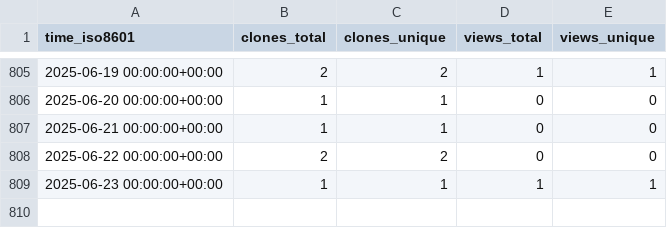
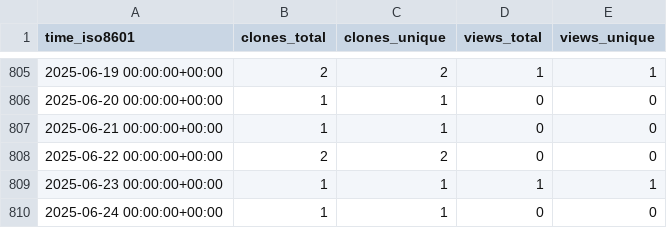
Before and after one commit to sysbio-curie/WebMaBoSS, a CSV file: sysbio-curie/WebMaBoSS/ghrs-data/views_clones_aggregate.csv, drawn as a sheet; only a part is shown, gaps mark what is left out; the diff names each change by its address in the sheet, - before the commit and + after, or states it on an @@ line.

```diff
--- a/sysbio-curie/WebMaBoSS/ghrs-data/views_clones_aggregate.csv
+++ b/sysbio-curie/WebMaBoSS/ghrs-data/views_clones_aggregate.csv
+row 810: 2025-06-24 00:00:00+00:00 | 1 | 1 | 0 | 0
```
Also changed, not shown: 1 other file.
